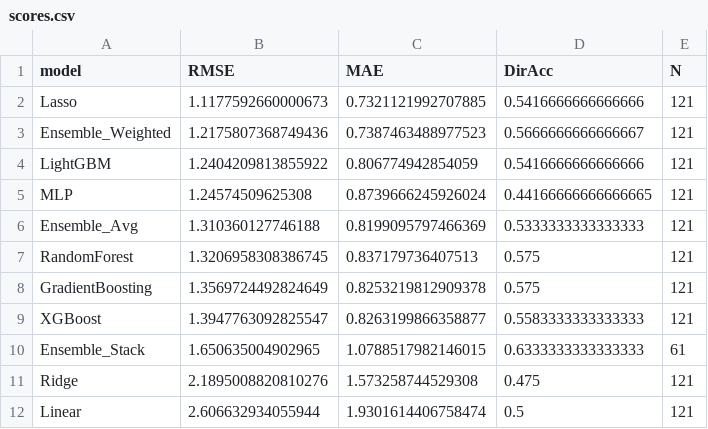
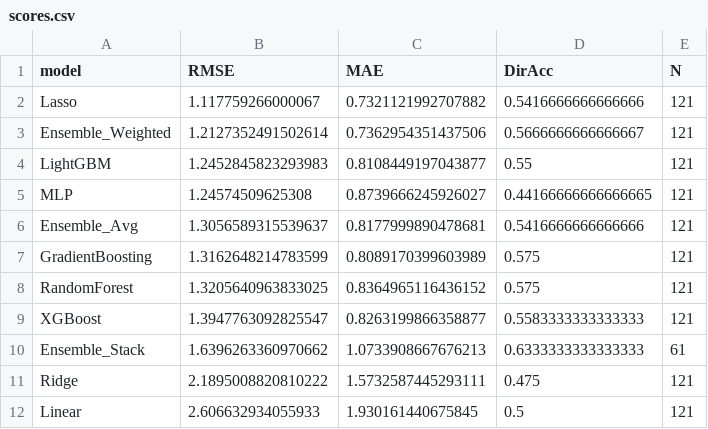
Before and after one commit to edberts13/MacroInflationPredictor, a CSV file: output/scores.csv, drawn as a sheet.

Commit message:
Railway-safe deployment: precomputed output files, no runtime data download
- app.py: load_outputs() reads macro_indicators.csv as Railway fallback
- app.py: sidebar shows data status instead of run pipeline buttons
- app.py: clear instructions screen when output files missing
- main.py: saves output/macro_indicators.csv after each report run
- All output files committed — Railway serves instantly on startup

```diff
--- a/output/scores.csv
+++ b/output/scores.csv
@@ -1,12 +1,12 @@
 model,RMSE,MAE,DirAcc,N
-Lasso,1.1177592660000673,0.7321121992707885,0.5416666666666666,121
-Ensemble_Weighted,1.2175807368749436,0.7387463488977523,0.5666666666666667,121
-LightGBM,1.2404209813855922,0.806774942854059,0.5416666666666666,121
-MLP,1.24574509625308,0.8739666245926024,0.44166666666666665,121
-Ensemble_Avg,1.310360127746188,0.8199095797466369,0.5333333333333333,121
-RandomForest,1.3206958308386745,0.837179736407513,0.575,121
-GradientBoosting,1.3569724492824649,0.8253219812909378,0.575,121
+Lasso,1.117759266000067,0.7321121992707882,0.5416666666666666,121
+Ensemble_Weighted,1.2127352491502614,0.7362954351437506,0.5666666666666667,121
+LightGBM,1.2452845823293983,0.8108449197043877,0.55,121
+MLP,1.24574509625308,0.8739666245926027,0.44166666666666665,121
+Ensemble_Avg,1.3056589315539637,0.8177999890478681,0.5416666666666666,121
+GradientBoosting,1.3162648214783599,0.8089170399603989,0.575,121
+RandomForest,1.3205640963833025,0.8364965116436152,0.575,121
 XGBoost,1.3947763092825547,0.8263199866358877,0.5583333333333333,121
-Ensemble_Stack,1.650635004902965,1.0788517982146015,0.6333333333333333,61
-Ridge,2.1895008820810276,1.573258744529308,0.475,121
-Linear,2.606632934055944,1.9301614406758474,0.5,121
+Ensemble_Stack,1.6396263360970662,1.0733908667676213,0.6333333333333333,61
+Ridge,2.1895008820810222,1.5732587445293111,0.475,121
+Linear,2.606632934055933,1.930161440675845,0.5,121
```
Also changed, not shown: output/feature_importance.csv, output/forecasts.csv, 4 other files.
